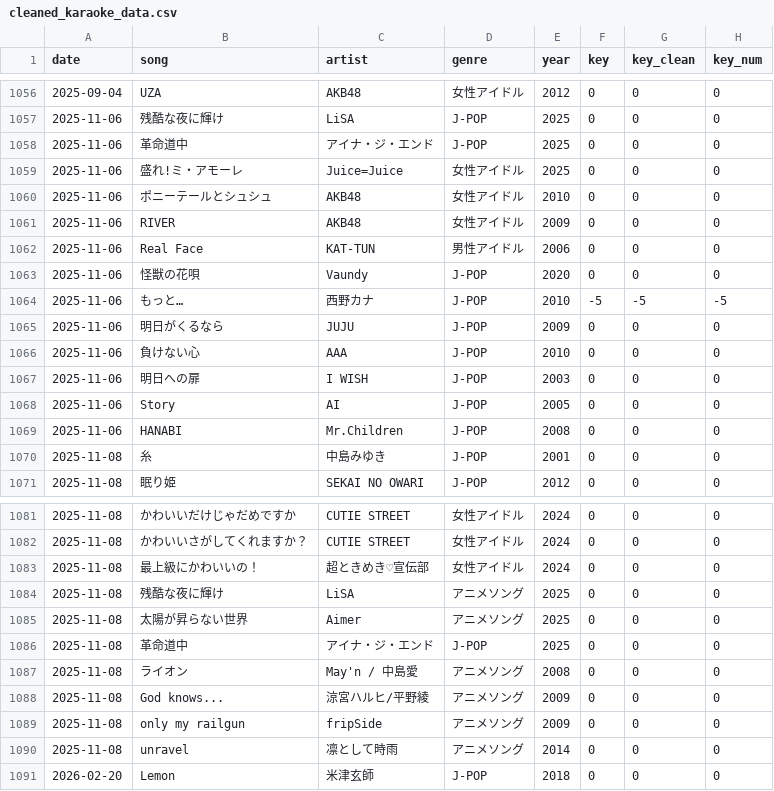
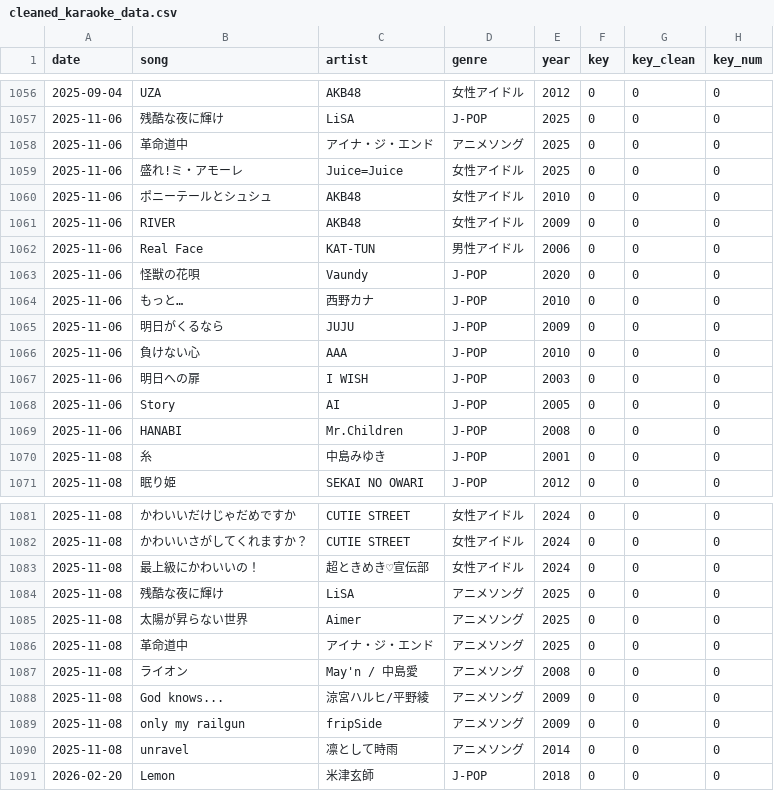
Before and after one commit to 41m0h1r0-lab/jinjin-karaoke-app, a CSV file: cleaned_karaoke_data.csv, drawn as a sheet; only a part is shown, gaps mark what is left out.

Commit message:
Add files via upload

```diff
--- a/cleaned_karaoke_data.csv
+++ b/cleaned_karaoke_data.csv
@@ -1058,3 +1058,3 @@ date,song,artist,genre,year,key,key_clean,key_num
 2025-11-06,残酷な夜に輝け,LiSA,J-POP,2025,0,0,0
-2025-11-06,革命道中,アイナ・ジ・エンド,J-POP,2025,0,0,0
+2025-11-06,革命道中,アイナ・ジ・エンド,アニメソング,2025,0,0,0
 2025-11-06,盛れ!ミ・アモーレ,Juice=Juice,女性アイドル,2025,0,0,0
@@ -1064,3 +1064,3 @@ date,song,artist,genre,year,key,key_clean,key_num
 2025-11-06,怪獣の花唄,Vaundy,J-POP,2020,0,0,0
-2025-11-06,もっと…,西野カナ,J-POP,2010,-5,-5,-5
+2025-11-06,もっと…,西野カナ,J-POP,2010,0,0,0
 2025-11-06,明日がくるなら,JUJU,J-POP,2009,0,0,0
@@ -1086,3 +1086,3 @@ date,song,artist,genre,year,key,key_clean,key_num
 2025-11-08,太陽が昇らない世界,Aimer,アニメソング,2025,0,0,0
-2025-11-08,革命道中,アイナ・ジ・エンド,J-POP,2025,0,0,0
+2025-11-08,革命道中,アイナ・ジ・エンド,アニメソング,2025,0,0,0
 2025-11-08,ライオン,May'n / 中島愛,アニメソング,2008,0,0,0
```
